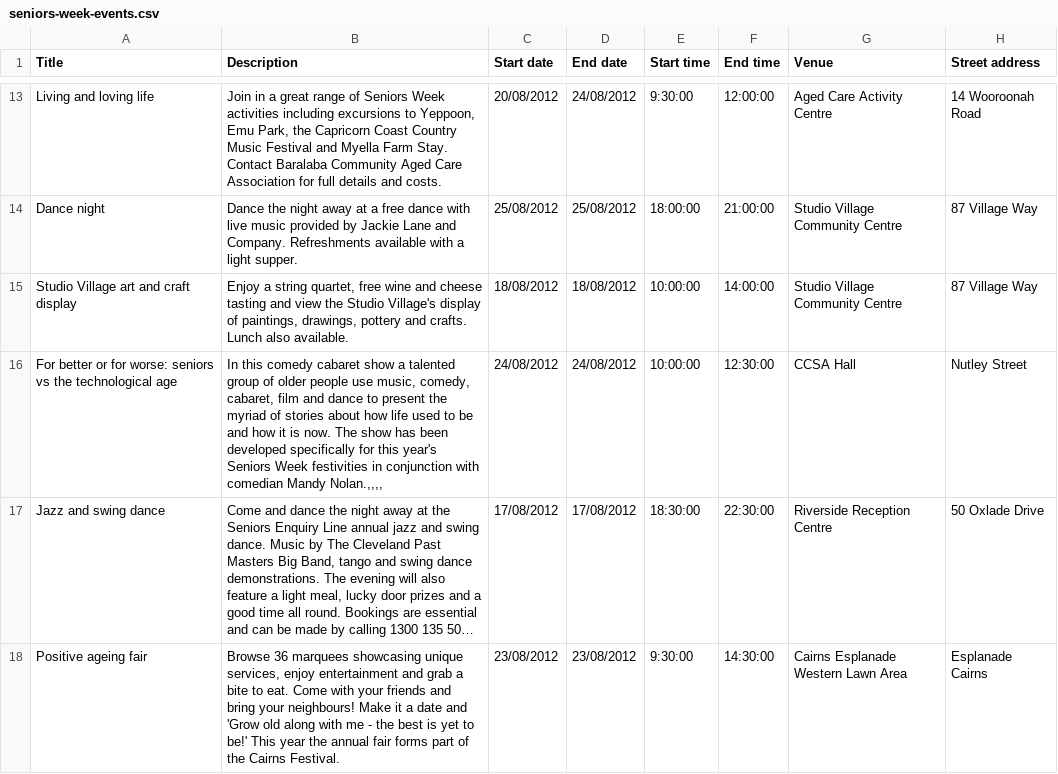
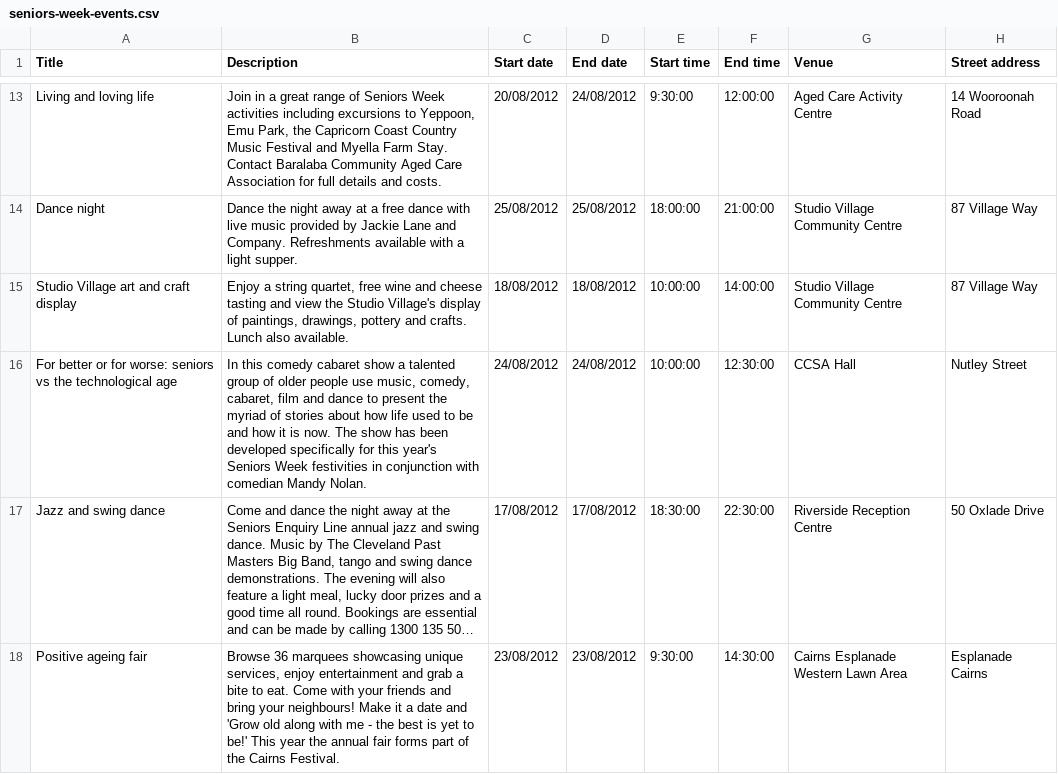
Before and after one commit to qld-gov-au/pattern-library, a CSV file: source/content-types/dynamic-content/attachments/seniors-week-events.csv, drawn as a sheet; only a part is shown, gaps mark what is left out; long unchanged cells end in …; the diff names each change by its address in the sheet, - before the commit and + after, or states it on an @@ line.

Commit message:
fix row 17

```diff
--- a/source/content-types/dynamic-content/attachments/seniors-week-events.csv
+++ b/source/content-types/dynamic-content/attachments/seniors-week-events.csv
-B16 (Description): …comedian Mandy Nolan.,,,,
+B16 (Description): …comedian Mandy Nolan.
```
